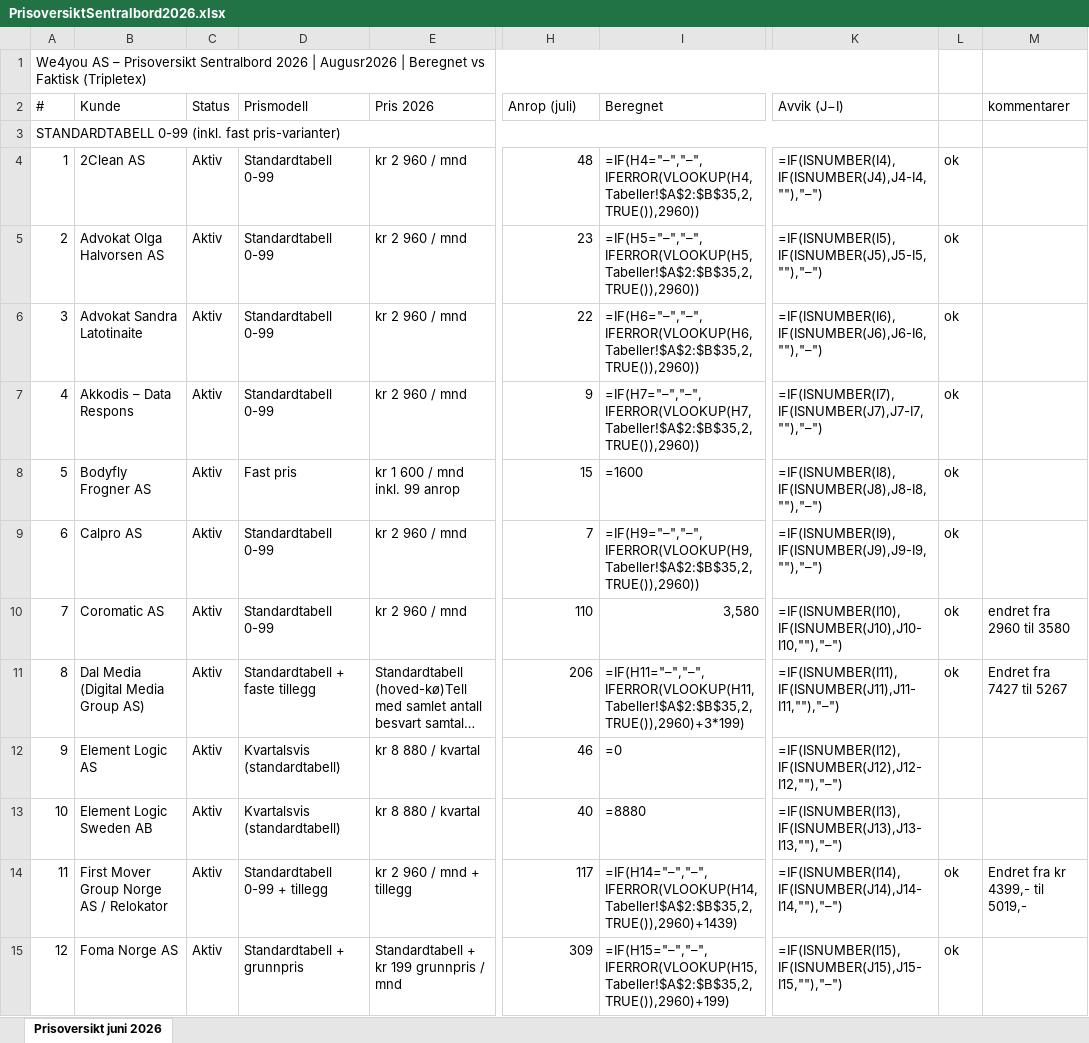
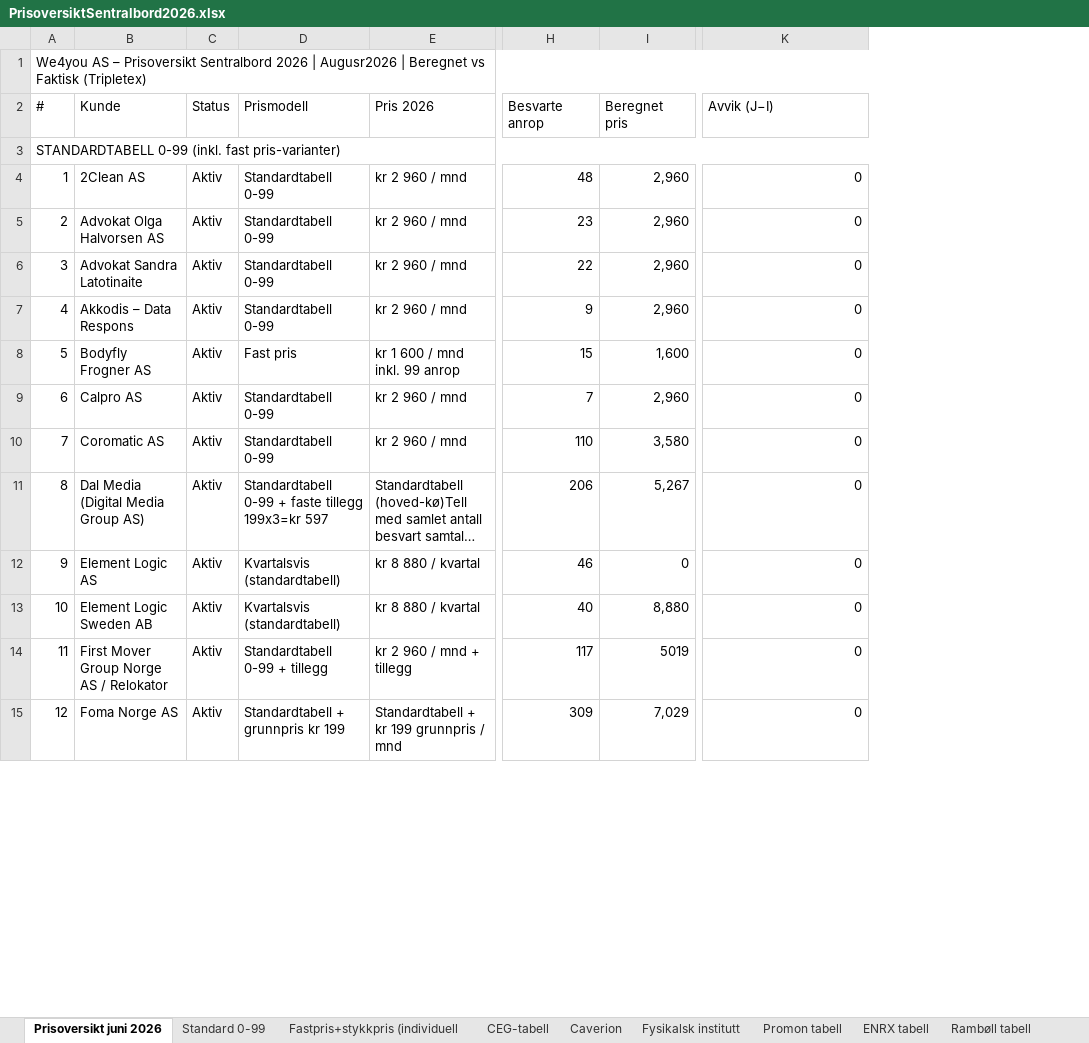
Before and after one commit to BookingkodenAS/fakturaplan, an Excel workbook: data/PrisoversiktSentralbord2026.xlsx, sheet Prisoversikt juni 2026, drawn as a sheet; only a part is shown, gaps mark what is left out; long unchanged cells end in …; values as stored, in another font and other column widths than the file's, no cell formats; formulas without a stored value are shown as written; removed rows and columns are numbered as before the commit, all else as after; the diff covers the shown part only; the diff names each change by its address in the sheet, - before the commit and + after, or states it on an @@ line.

```diff
--- a/data/PrisoversiktSentralbord2026.xlsx (sheet Prisoversikt juni 2026)
+++ b/data/PrisoversiktSentralbord2026.xlsx (sheet Prisoversikt juni 2026)
+sheet tab: Standard 0-99
+sheet tab: Fastpris+stykkpris (individuell
+sheet tab: CEG-tabell
+sheet tab: Caverion
+sheet tab: Fysikalsk institutt
+sheet tab: Promon tabell
+sheet tab: ENRX tabell
+sheet tab: Rambøll tabell
-column I (Beregnet), rows 4-15: =IF(H4="–","–",IFERROR(VLOOKUP(H4,Tabeller!$A$2:$B$35,2,TRUE()),2960)) | =IF(H5="–","–",IFERROR(VLOOKUP(H5,Tabeller!$A$2:$B$35,2,TRUE()),2960)) | =IF(H6="–","–",IFERROR(VLOOKUP(H6,Tabeller!$A$2:$B$35,2,TRUE()),2960)) | =IF(H7="–","–",IFERROR(VLOOKUP(H7,Tabeller!$A$2:$B$35,2,TRUE()),2960)) | =1600 | =IF(H9="–","–",IFERROR(VLOOKUP(H9,Tabeller!$A$2:$B$35,2,TRUE()),2960)) | 3,580 | =IF(H11="–","–",IFERROR(VLOOKUP(H11,Tabeller!$A$2:$B$35,2,TRUE()),2960)+3*199) | =0 | =8880 | =IF(H14="–","–",IFERROR(VLOOKUP(H14,Tabeller!$A$2:$B$35,2,TRUE()),2960)+1439) | =IF(H15="–","–",IFERROR(VLOOKUP(H15,Tabeller!$A$2:$B$35,2,TRUE()),2960)+199)
+column I (Beregnet pris), rows 4-15: 2,960 | 2,960 | 2,960 | 2,960 | 1,600 | 2,960 | 3,580 | 5,267 | 0 | 8,880 | 5019 | 7,029
-column L, rows 4-15: ok | ok | ok | ok | ok | ok | ok | ok |  |  | ok | ok
-column M (kommentarer), rows 10-14: endret fra 2960 til 3580 | Endret fra 7427 til 5267 |  |  | Endret fra kr 4399,- til 5019,-
-H2: Anrop (juli)
+H2: Besvarte anrop
-K4 (Avvik (J−I)): =IF(ISNUMBER(I4),IF(ISNUMBER(J4),J4-I4,""),"–")
+K4 (Avvik (J−I)): 0
-K5 (Avvik (J−I)): =IF(ISNUMBER(I5),IF(ISNUMBER(J5),J5-I5,""),"–")
+K5 (Avvik (J−I)): 0
-K6 (Avvik (J−I)): =IF(ISNUMBER(I6),IF(ISNUMBER(J6),J6-I6,""),"–")
+K6 (Avvik (J−I)): 0
-K7 (Avvik (J−I)): =IF(ISNUMBER(I7),IF(ISNUMBER(J7),J7-I7,""),"–")
+K7 (Avvik (J−I)): 0
-K8 (Avvik (J−I)): =IF(ISNUMBER(I8),IF(ISNUMBER(J8),J8-I8,""),"–")
+K8 (Avvik (J−I)): 0
-K9 (Avvik (J−I)): =IF(ISNUMBER(I9),IF(ISNUMBER(J9),J9-I9,""),"–")
+K9 (Avvik (J−I)): 0
-K10 (Avvik (J−I)): =IF(ISNUMBER(I10),IF(ISNUMBER(J10),J10-I10,""),"–")
+K10 (Avvik (J−I)): 0
-D11 (Prismodell): Standardtabell + faste tillegg
+D11 (Prismodell): Standardtabell 0-99 + faste tillegg 199x3=kr 597
-K11 (Avvik (J−I)): =IF(ISNUMBER(I11),IF(ISNUMBER(J11),J11-I11,""),"–")
+K11 (Avvik (J−I)): 0
-K12 (Avvik (J−I)): =IF(ISNUMBER(I12),IF(ISNUMBER(J12),J12-I12,""),"–")
+K12 (Avvik (J−I)): 0
-K13 (Avvik (J−I)): =IF(ISNUMBER(I13),IF(ISNUMBER(J13),J13-I13,""),"–")
+K13 (Avvik (J−I)): 0
-K14 (Avvik (J−I)): =IF(ISNUMBER(I14),IF(ISNUMBER(J14),J14-I14,""),"–")
+K14 (Avvik (J−I)): 0
-D15 (Prismodell): Standardtabell + grunnpris
+D15 (Prismodell): Standardtabell + grunnpris kr 199
-K15 (Avvik (J−I)): =IF(ISNUMBER(I15),IF(ISNUMBER(J15),J15-I15,""),"–")
+K15 (Avvik (J−I)): 0
```
Also changed, not shown: 2 added rows, 7 removed rows, 116 edited cells, merged cells and row numbers in column A elsewhere in this sheet, other sheet tabs, cell formats, 3 other files.
